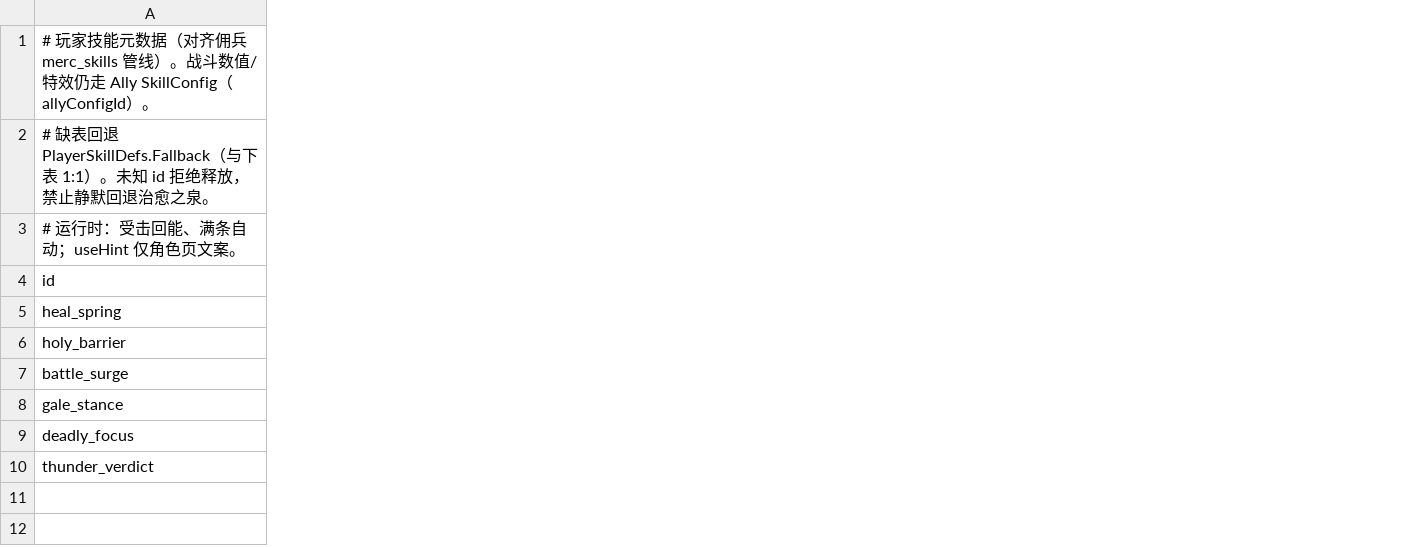
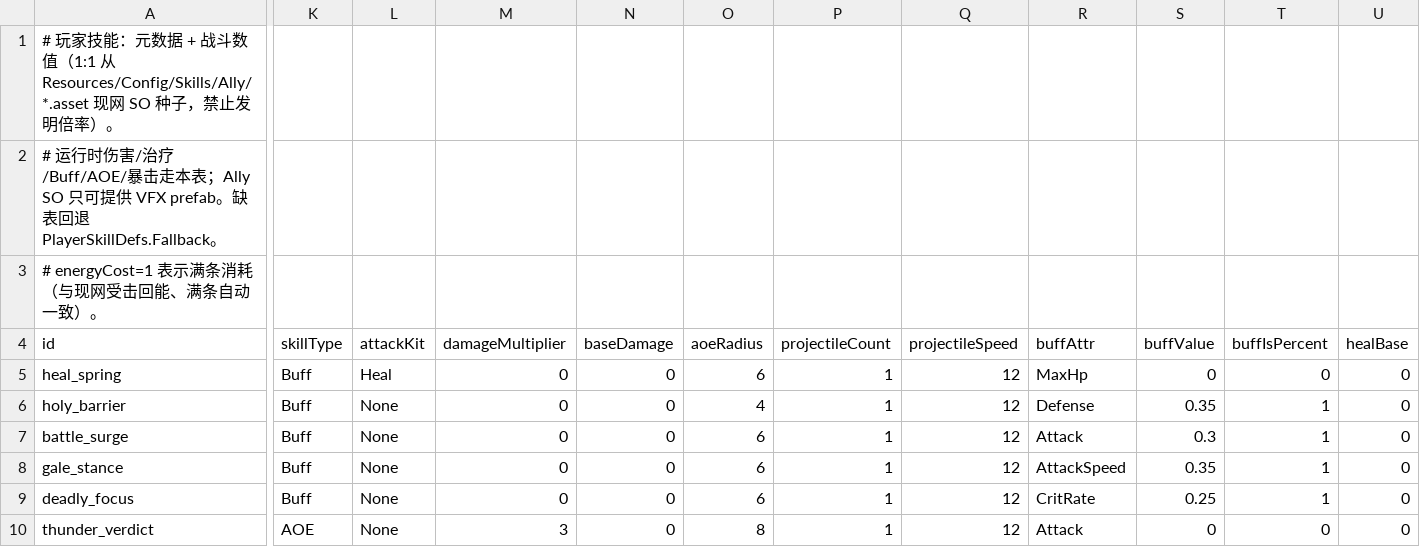
Before and after one commit to fbi02042026/-game, a CSV file: Assets/Data/Source/Tables/player_skills.csv, drawn as a sheet; only a part is shown, gaps mark what is left out; the diff covers the shown part only; the diff names each change by its address in the sheet, - before the commit and + after, or states it on an @@ line.

Commit message:
feat: Phase 6 抽出 WavePlanner / SkillCast，玩家技能战斗数离 Ally SO
合并 Phase 6：WavePlanner / SkillCastService / MercSkillExecutor；玩家技能战斗数进 player_skills 表。方法体原样迁出，数值 1:1 种子，不改 prefab / 产品名 / 伤害公式调参。

```diff
--- a/Assets/Data/Source/Tables/player_skills.csv
+++ b/Assets/Data/Source/Tables/player_skills.csv
+column K (skillType), rows 5-10: Buff | Buff | Buff | Buff | Buff | AOE
+column L (attackKit), rows 5-10: Heal | None | None | None | None | None
+column M (damageMultiplier), rows 5-10: 0 | 0 | 0 | 0 | 0 | 3
+column N (baseDamage), rows 5-10: all 0
+column O (aoeRadius), rows 5-10: 6 | 4 | 6 | 6 | 6 | 8
+column P (projectileCount), rows 5-10: all 1
+column Q (projectileSpeed), rows 5-10: all 12
+column R (buffAttr), rows 5-10: MaxHp | Defense | Attack | AttackSpeed | CritRate | Attack
+column S (buffValue), rows 5-10: 0 | 0.35 | 0.3 | 0.35 | 0.25 | 0
+column T (buffIsPercent), rows 5-10: 0 | 1 | 1 | 1 | 1 | 0
+column U (healBase), rows 5-10: all 0
-A1 (id): …玩家技能元数据（对齐佣兵 merc_skills 管线）。战斗数值/特效仍走 Ally SkillConfig（allyConfigId）。
+A1 (id): …玩家技能：元数据 + 战斗数值（1:1 从 Resources/Config/Skills/Ally/*.asset 现网 SO 种子，禁止发明倍率）。
-A2 (id): # 缺表回退 PlayerSkillDefs.Fallback（与下表 1:1）。未知 id 拒绝释放，禁止静默回退治愈之泉。
+A2 (id): # 运行时伤害/治疗/Buff/AOE/暴击走本表；Ally SO 只可提供 VFX prefab。缺表回退 PlayerSkillDefs.Fallback。
-A3 (id): # 运行时：受击回能、满条自动；useHint 仅角色页文案。
+A3 (id): # energyCost=1 表示满条消耗（与现网受击回能、满条自动一致）。
```
Also changed, not shown: 2 added columns elsewhere in this file, 17 other files.
